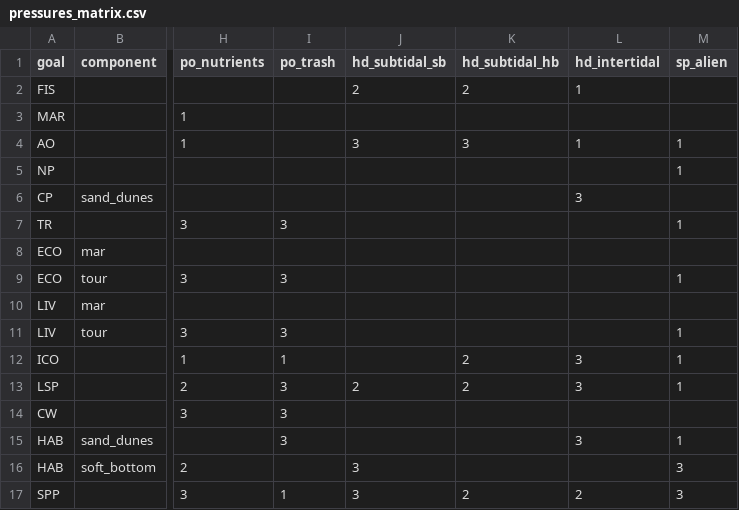
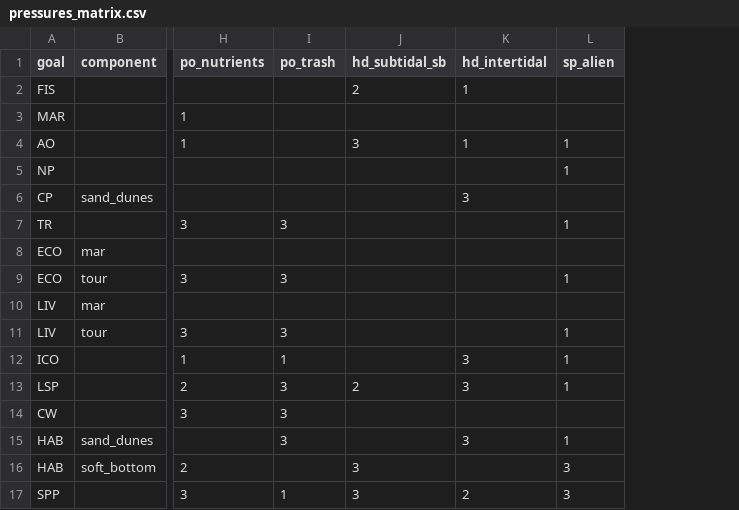
Before and after one commit to OHI-Science/ohi-israel, a CSV file: med2014/conf/pressures_matrix.csv, drawn as a sheet; only a part is shown, gaps mark what is left out; the diff names each change by its address in the sheet, - before the commit and + after, or states it on an @@ line.

```diff
--- a/med2014/conf/pressures_matrix.csv
+++ b/med2014/conf/pressures_matrix.csv
-column K (hd_subtidal_hb), rows 2-17: 2 |  | 3 |  |  |  |  |  |  |  | 2 | 2 |  |  |  | 2
```
Also changed, not shown: med2014/conf/resilience_matrix.csv, med2014/conf/resilience_weights.csv, 9 other files.
